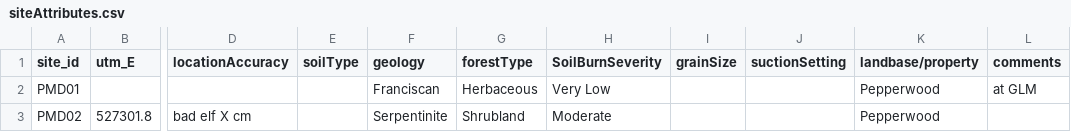
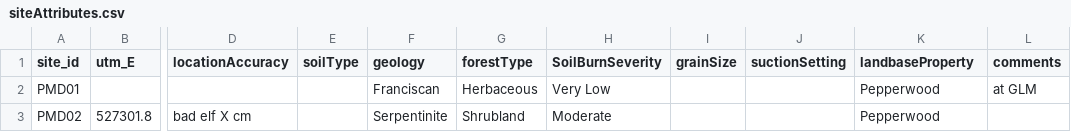
Before and after one commit to CelesteDodge/W, a CSV file: PMD/siteAttributes.csv, drawn as a sheet; only a part is shown, gaps mark what is left out; the diff names each change by its address in the sheet, - before the commit and + after, or states it on an @@ line.

Commit message:
Added PMD metadata templates and code, removed special character from header in PMB siteAttributes

```diff
--- a/PMD/siteAttributes.csv
+++ b/PMD/siteAttributes.csv
-K1: landbase/property
+K1: landbaseProperty
```
Also changed, not shown: 13 other files.
